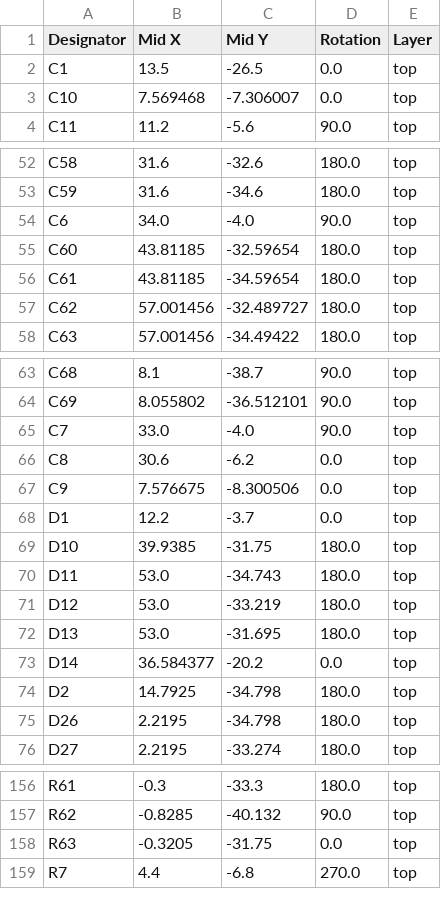
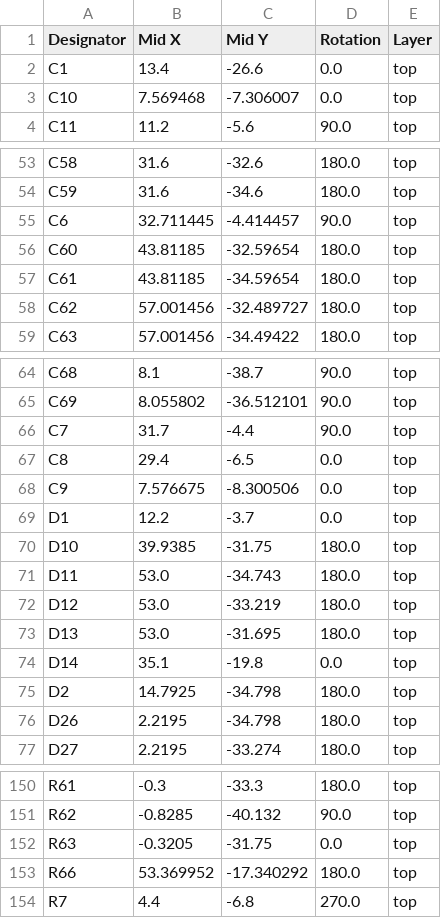
Before and after one commit to MASLAB/raven, a CSV file: pcb/production/positions.csv, drawn as a sheet; only a part is shown, gaps mark what is left out; the diff covers the shown part only.

```diff
--- a/pcb/production/positions.csv
+++ b/pcb/production/positions.csv
@@ -1,3 +1,3 @@
 Designator,Mid X,Mid Y,Rotation,Layer
-C1,13.5,-26.5,0.0,top
+C1,13.4,-26.6,0.0,top
 C10,7.569468,-7.306007,0.0,top
@@ -53,3 +54,3 @@ C58,31.6,-32.6,180.0,top
 C59,31.6,-34.6,180.0,top
-C6,34.0,-4.0,90.0,top
+C6,32.711445,-4.414457,90.0,top
 C60,43.81185,-32.59654,180.0,top
@@ -64,4 +65,4 @@ C68,8.1,-38.7,90.0,top
 C69,8.055802,-36.512101,90.0,top
-C7,33.0,-4.0,90.0,top
-C8,30.6,-6.2,0.0,top
+C7,31.7,-4.4,90.0,top
+C8,29.4,-6.5,0.0,top
 C9,7.576675,-8.300506,0.0,top
@@ -72,3 +73,3 @@ D12,53.0,-33.219,180.0,top
 D13,53.0,-31.695,180.0,top
-D14,36.584377,-20.2,0.0,top
+D14,35.1,-19.8,0.0,top
 D2,14.7925,-34.798,180.0,top
@@ -158,2 +152,3 @@ R62,-0.8285,-40.132,90.0,top
 R63,-0.3205,-31.75,0.0,top
+R66,53.369952,-17.340292,180.0,top
 R7,4.4,-6.8,270.0,top
```
Also changed, not shown: 2 added rows, 9 removed rows and 36 edited cells elsewhere in this file, pcb/production/bom.csv, pcb/production/designators.csv, 26 other files.
